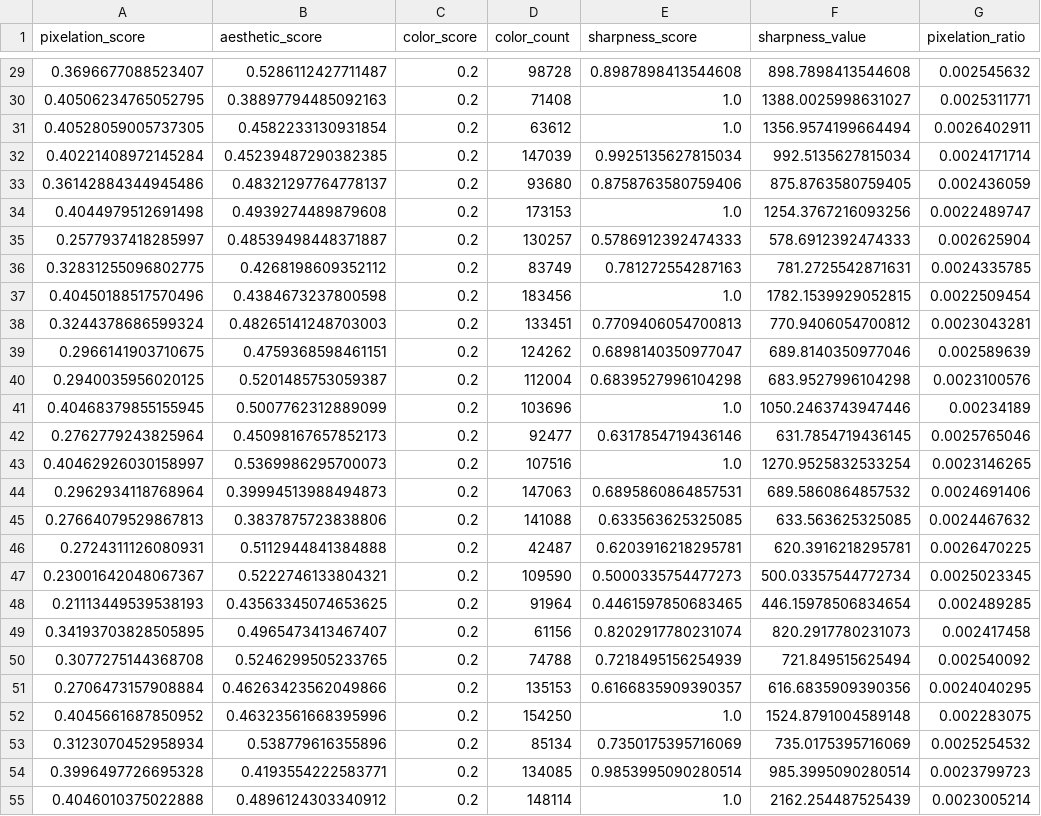
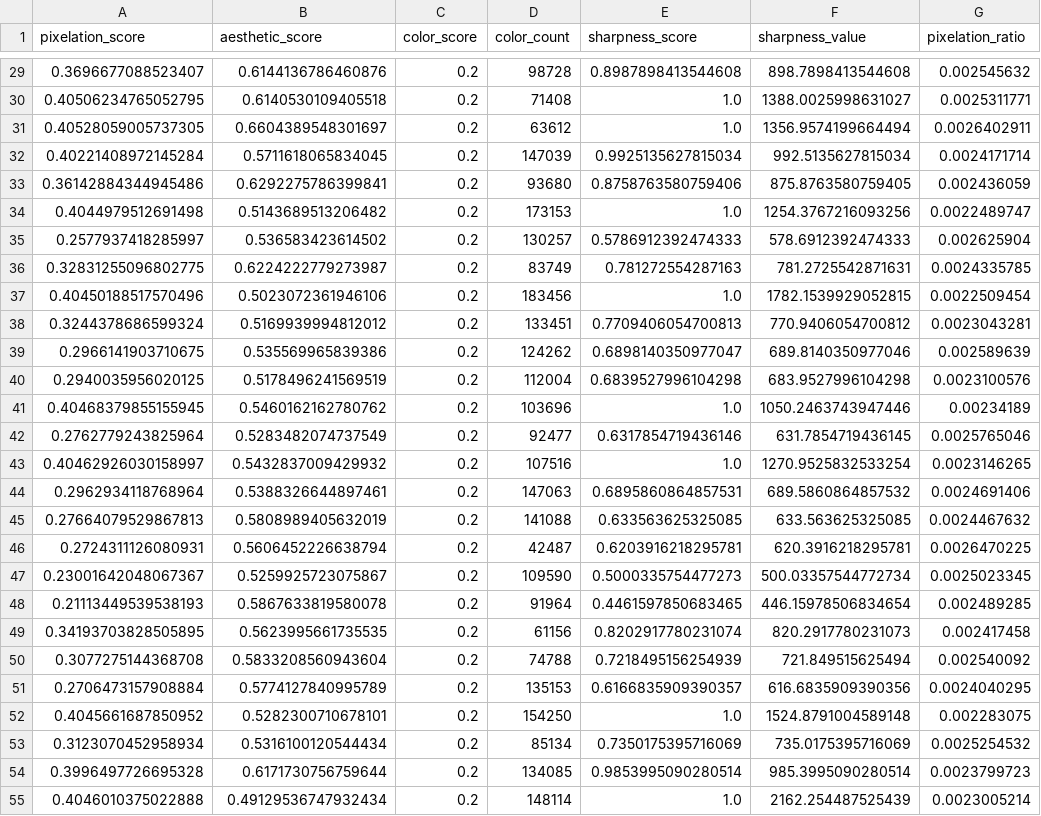
Before and after one commit to wzqacky/PixelArtGenerator, a CSV file: eval/evaluation_results.csv, drawn as a sheet; only a part is shown, gaps mark what is left out; the diff covers the shown part only; the diff names each change by its address in the sheet, - before the commit and + after, or states it on an @@ line.

```diff
--- a/eval/evaluation_results.csv
+++ b/eval/evaluation_results.csv
-B29 (aesthetic_score): 0.5286112427711487
+B29 (aesthetic_score): 0.6144136786460876
-B30 (aesthetic_score): 0.38897794485092163
+B30 (aesthetic_score): 0.6140530109405518
-B31 (aesthetic_score): 0.4582233130931854
+B31 (aesthetic_score): 0.6604389548301697
-B32 (aesthetic_score): 0.45239487290382385
+B32 (aesthetic_score): 0.5711618065834045
-B33 (aesthetic_score): 0.48321297764778137
+B33 (aesthetic_score): 0.6292275786399841
-B34 (aesthetic_score): 0.4939274489879608
+B34 (aesthetic_score): 0.5143689513206482
-B35 (aesthetic_score): 0.48539498448371887
+B35 (aesthetic_score): 0.536583423614502
-B36 (aesthetic_score): 0.4268198609352112
+B36 (aesthetic_score): 0.6224222779273987
-B37 (aesthetic_score): 0.4384673237800598
+B37 (aesthetic_score): 0.5023072361946106
-B38 (aesthetic_score): 0.48265141248703003
+B38 (aesthetic_score): 0.5169939994812012
-B39 (aesthetic_score): 0.4759368598461151
+B39 (aesthetic_score): 0.535569965839386
-B40 (aesthetic_score): 0.5201485753059387
+B40 (aesthetic_score): 0.5178496241569519
-B41 (aesthetic_score): 0.5007762312889099
+B41 (aesthetic_score): 0.5460162162780762
-B42 (aesthetic_score): 0.45098167657852173
+B42 (aesthetic_score): 0.5283482074737549
-B43 (aesthetic_score): 0.5369986295700073
+B43 (aesthetic_score): 0.5432837009429932
-B44 (aesthetic_score): 0.39994513988494873
+B44 (aesthetic_score): 0.5388326644897461
-B45 (aesthetic_score): 0.3837875723838806
+B45 (aesthetic_score): 0.5808989405632019
-B46 (aesthetic_score): 0.5112944841384888
+B46 (aesthetic_score): 0.5606452226638794
-B47 (aesthetic_score): 0.5222746133804321
+B47 (aesthetic_score): 0.5259925723075867
-B48 (aesthetic_score): 0.43563345074653625
+B48 (aesthetic_score): 0.5867633819580078
-B49 (aesthetic_score): 0.4965473413467407
+B49 (aesthetic_score): 0.5623995661735535
-B50 (aesthetic_score): 0.5246299505233765
+B50 (aesthetic_score): 0.5833208560943604
-B51 (aesthetic_score): 0.46263423562049866
+B51 (aesthetic_score): 0.5774127840995789
-B52 (aesthetic_score): 0.46323561668395996
+B52 (aesthetic_score): 0.5282300710678101
-B53 (aesthetic_score): 0.538779616355896
+B53 (aesthetic_score): 0.5316100120544434
-B54 (aesthetic_score): 0.4193554222583771
+B54 (aesthetic_score): 0.6171730756759644
-B55 (aesthetic_score): 0.4896124303340912
+B55 (aesthetic_score): 0.49129536747932434
```
Also changed, not shown: 63 edited cells elsewhere in this file, 7 other files.
